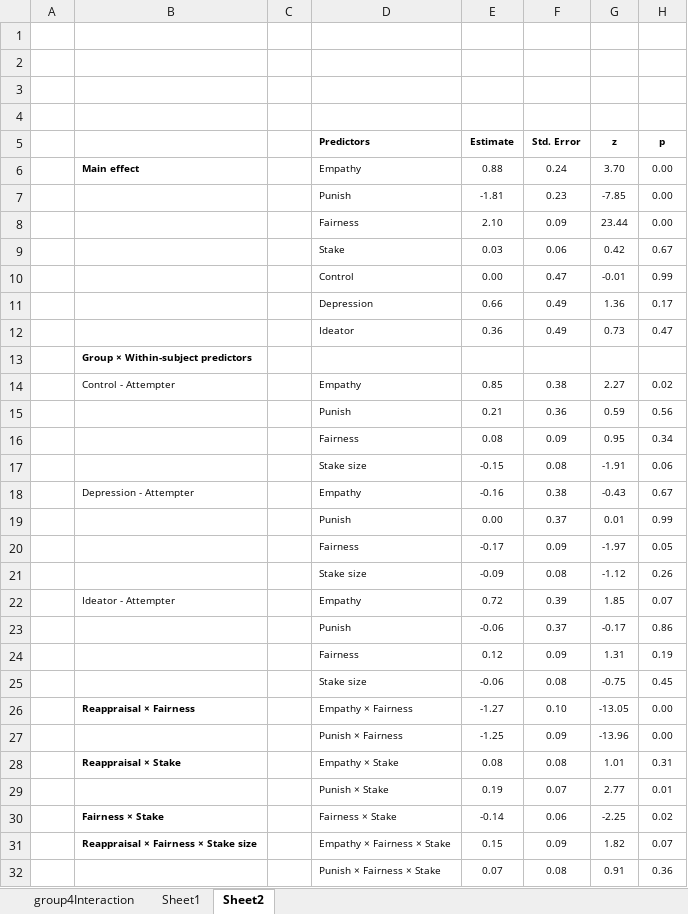
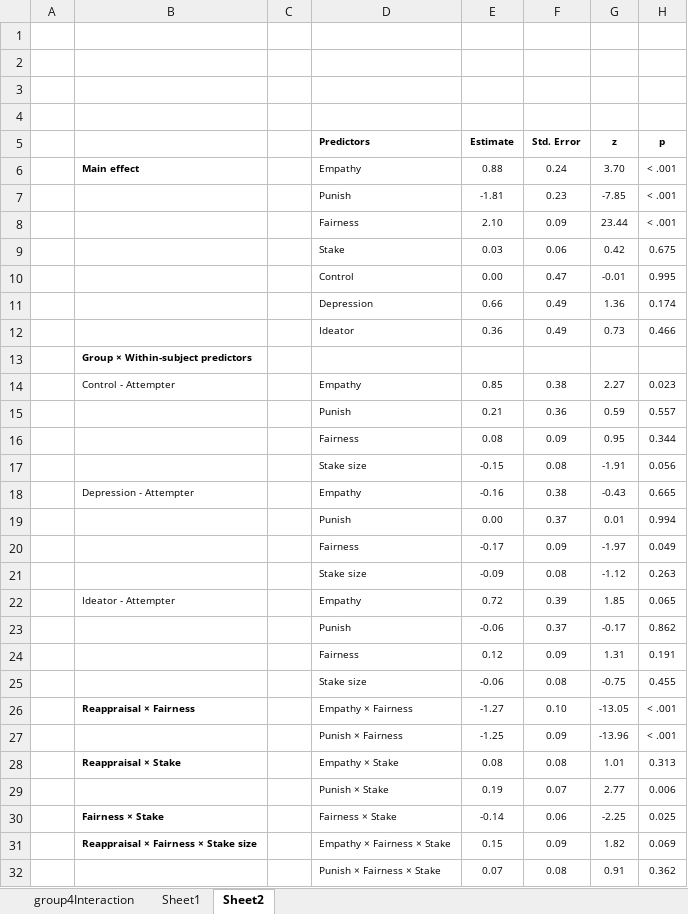
Before and after one commit to kezhangeco/Suicide_UG, an Excel workbook: UG_data_analysis/outputs/main/NoIndividual/group4Interaction_LC.xlsx, sheet Sheet2, drawn as a sheet; only a part is shown; values as stored, in another font and other column widths than the file's, no borders; charts and pictures not drawn; the diff covers the shown part only; the diff names each change by its address in the sheet, - before the commit and + after, or states it on an @@ line.

```diff
--- a/UG_data_analysis/outputs/main/NoIndividual/group4Interaction_LC.xlsx (sheet Sheet2)
+++ b/UG_data_analysis/outputs/main/NoIndividual/group4Interaction_LC.xlsx (sheet Sheet2)
-H6:H8 (p): 0.00
+H6:H8 (p): < .001
-H9 (p): 0.67
+H9 (p): 0.675
-H10 (p): 0.99
+H10 (p): 0.995
-H11 (p): 0.17
+H11 (p): 0.174
-H12 (p): 0.47
+H12 (p): 0.466
-H14 (p): 0.02
+H14 (p): 0.023
-H15 (p): 0.56
+H15 (p): 0.557
-H16 (p): 0.34
+H16 (p): 0.344
-H17 (p): 0.06
+H17 (p): 0.056
-H18 (p): 0.67
+H18 (p): 0.665
-H19 (p): 0.99
+H19 (p): 0.994
-H20 (p): 0.05
+H20 (p): 0.049
-H21 (p): 0.26
+H21 (p): 0.263
-H22 (p): 0.07
+H22 (p): 0.065
-H23 (p): 0.86
+H23 (p): 0.862
-H24 (p): 0.19
+H24 (p): 0.191
-H25 (p): 0.45
+H25 (p): 0.455
-H26:H27 (p): 0.00
+H26:H27 (p): < .001
-H28 (p): 0.31
+H28 (p): 0.313
-H29 (p): 0.01
+H29 (p): 0.006
-H30 (p): 0.02
+H30 (p): 0.025
-H31 (p): 0.07
+H31 (p): 0.069
-H32 (p): 0.36
+H32 (p): 0.362
```
Also changed, not shown: 1 edited cell elsewhere in this sheet, sheet Sheet1, sheet group4Interaction, UG_data_analysis/outputs/punishType/NoIndividual/group4InteractionPun3way_LC.xlsx, UG_data_analysis/outputs/reactivity/NoIndividual/modelOutputs_LC.xlsx.
